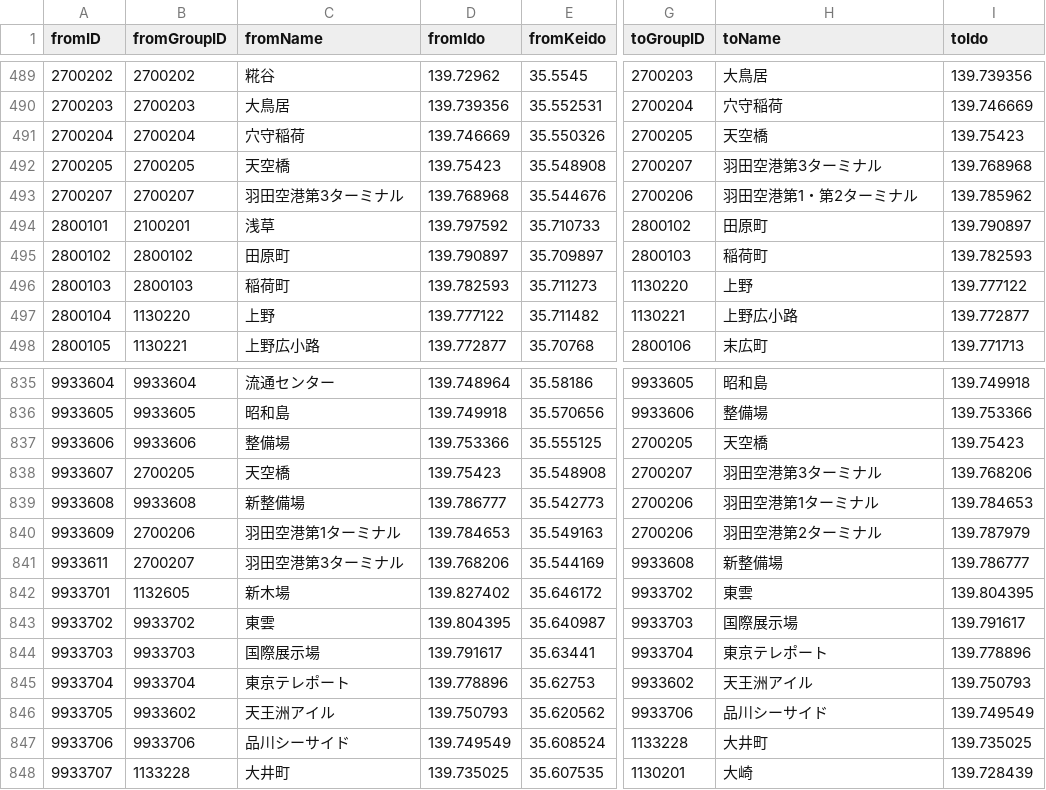
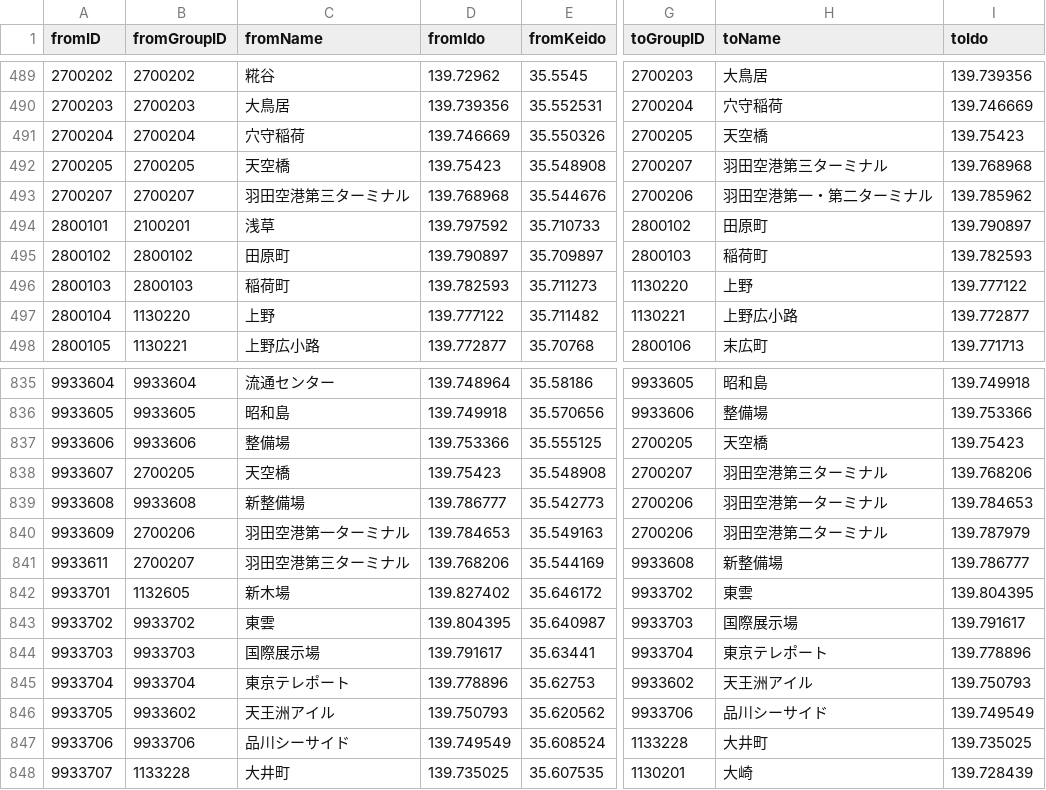
Before and after one commit to H-Mitarai-eeic/ekichika, a CSV file: ekichika/joinWithIdoKeido.csv, drawn as a sheet; only a part is shown, gaps mark what is left out; the diff names each change by its address in the sheet, - before the commit and + after, or states it on an @@ line.

Commit message:
データ修正

```diff
--- a/ekichika/joinWithIdoKeido.csv
+++ b/ekichika/joinWithIdoKeido.csv
-H492 (toName): 羽田空港第3ターミナル
+H492 (toName): 羽田空港第三ターミナル
-C493 (fromName): 羽田空港第3ターミナル
+C493 (fromName): 羽田空港第三ターミナル
-H493 (toName): 羽田空港第1・第2ターミナル
+H493 (toName): 羽田空港第一・第二ターミナル
-H838 (toName): 羽田空港第3ターミナル
+H838 (toName): 羽田空港第三ターミナル
-H839 (toName): 羽田空港第1ターミナル
+H839 (toName): 羽田空港第一ターミナル
-C840 (fromName): 羽田空港第1ターミナル
+C840 (fromName): 羽田空港第一ターミナル
-H840 (toName): 羽田空港第2ターミナル
+H840 (toName): 羽田空港第二ターミナル
-C841 (fromName): 羽田空港第3ターミナル
+C841 (fromName): 羽田空港第三ターミナル
```
